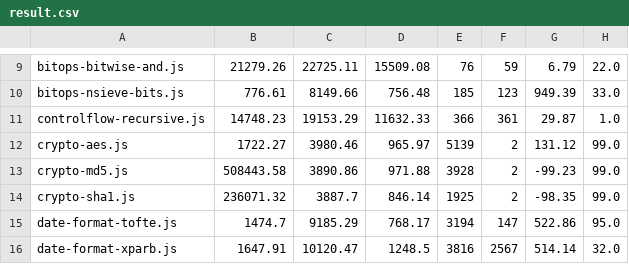
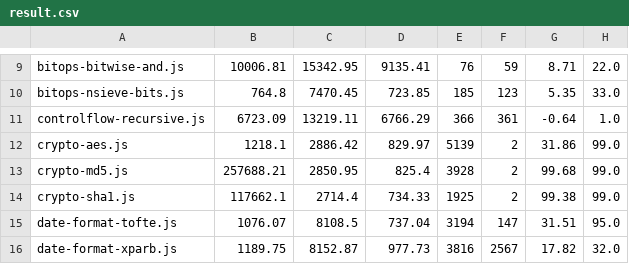
Before and after one commit to Ilyushin/ScriptForJerry, a CSV file: results/result.csv, drawn as a sheet; only a part is shown, gaps mark what is left out; the diff covers the shown part only; the diff names each change by its address in the sheet, - before the commit and + after, or states it on an @@ line.

```diff
--- a/results/result.csv
+++ b/results/result.csv
-B9: 21279.26
+B9: 10006.81
-C9: 22725.11
+C9: 15342.95
-D9: 15509.08
+D9: 9135.41
-G9: 6.79
+G9: 8.71
-B10: 776.61
+B10: 764.8
-C10: 8149.66
+C10: 7470.45
-D10: 756.48
+D10: 723.85
-G10: 949.39
+G10: 5.35
-B11: 14748.23
+B11: 6723.09
-C11: 19153.29
+C11: 13219.11
-D11: 11632.33
+D11: 6766.29
-G11: 29.87
+G11: -0.64
-B12: 1722.27
+B12: 1218.1
-C12: 3980.46
+C12: 2886.42
-D12: 965.97
+D12: 829.97
-G12: 131.12
+G12: 31.86
-B13: 508443.58
+B13: 257688.21
-C13: 3890.86
+C13: 2850.95
-D13: 971.88
+D13: 825.4
-G13: -99.23
+G13: 99.68
-B14: 236071.32
+B14: 117662.1
-C14: 3887.7
+C14: 2714.4
-D14: 846.14
+D14: 734.33
-G14: -98.35
+G14: 99.38
-B15: 1474.7
+B15: 1076.07
-C15: 9185.29
+C15: 8108.5
-D15: 768.17
+D15: 737.04
-G15: 522.86
+G15: 31.51
-B16: 1647.91
+B16: 1189.75
-C16: 10120.47
+C16: 8152.87
-D16: 1248.5
+D16: 977.73
-G16: 514.14
+G16: 17.82
```
Also changed, not shown: 96 edited cells elsewhere in this file, 1 other file.
